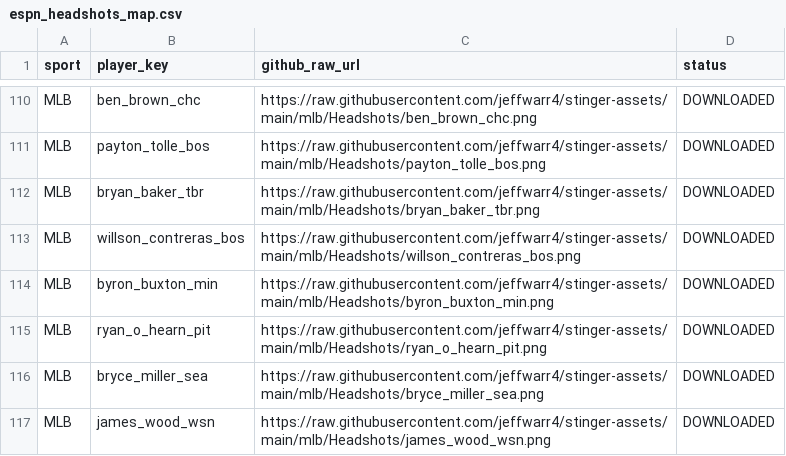
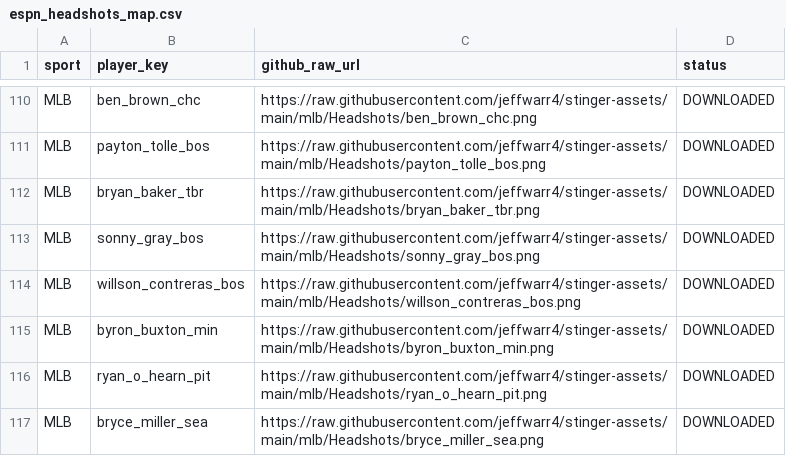
Before and after one commit to jeffwarr4/stinger-assets, a CSV file: data/espn_headshots_map.csv, drawn as a sheet; only a part is shown, gaps mark what is left out; the shorter side is filled out with more unchanged rows.

```diff
--- a/data/espn_headshots_map.csv
+++ b/data/espn_headshots_map.csv
@@ -112,2 +112,3 @@ MLB,payton_tolle_bos,https://raw.githubusercontent.com/jeffwarr4/stinger-assets/
 MLB,bryan_baker_tbr,https://raw.githubusercontent.com/jeffwarr4/stinger-assets/main/mlb/Headshots/bryan_baker_tbr.png,DOWNLOADED
+MLB,sonny_gray_bos,https://raw.githubusercontent.com/jeffwarr4/stinger-assets/main/mlb/Headshots/sonny_gray_bos.png,DOWNLOADED
 MLB,willson_contreras_bos,https://raw.githubusercontent.com/jeffwarr4/stinger-assets/main/mlb/Headshots/willson_contreras_bos.png,DOWNLOADED
```
